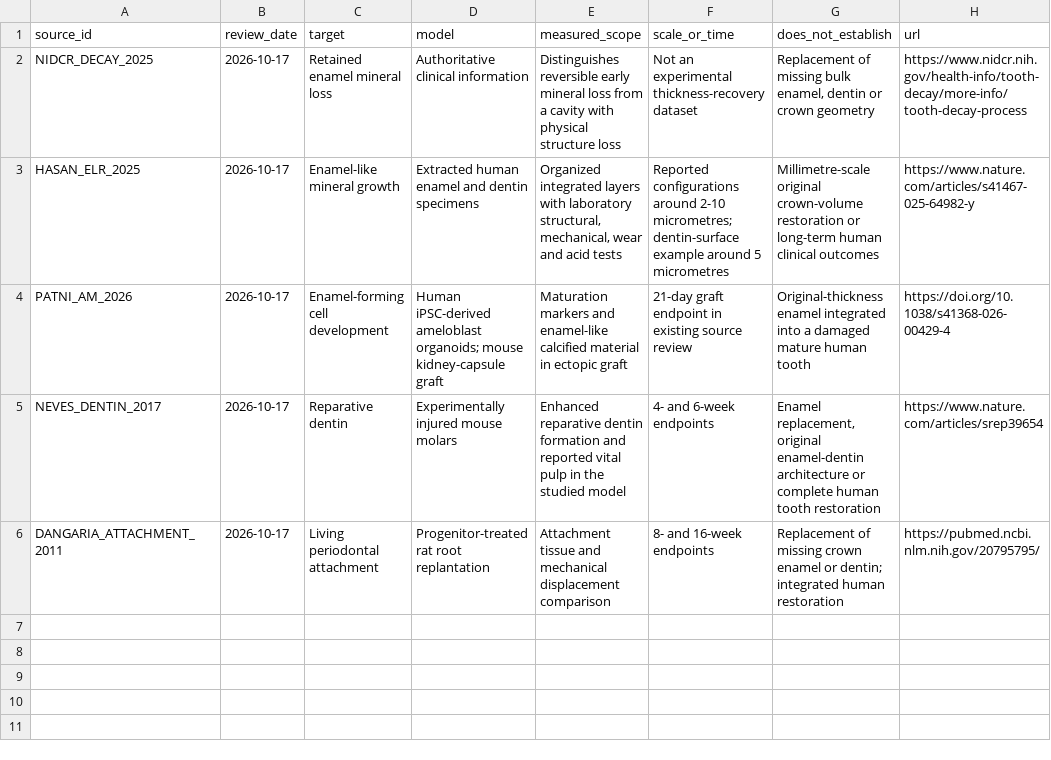
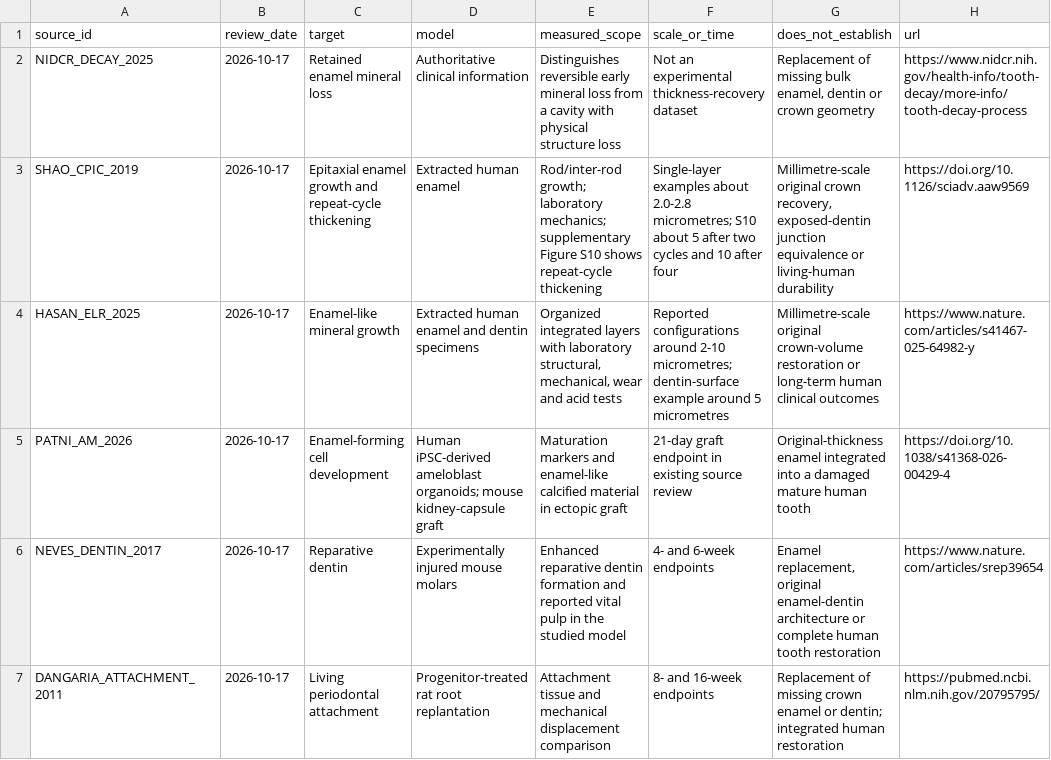
Before and after one commit to dylanstechmann/regen-workbench, a TSV file: studies/periodontal-attachment-restoration-2026-10-11/hard_tissue_evidence.tsv, drawn as a sheet; the diff names each change by its address in the sheet, - before the commit and + after, or states it on an @@ line.

Commit message:
Benchmark tooth-shape ambiguity and qualify enamel scale-up evidence

```diff
--- a/studies/periodontal-attachment-restoration-2026-10-11/hard_tissue_evidence.tsv
+++ b/studies/periodontal-attachment-restoration-2026-10-11/hard_tissue_evidence.tsv
+row 3: SHAO_CPIC_2019 | 2026-10-17 | Epitaxial enamel growth and repeat-cycle thickening | Extracted human enamel | Rod/inter-rod growth; laboratory mechanics; supplementary Figure S10 shows repeat-cycle thickening | Single-layer examples about 2.0-2.8 micrometres; S10 about 5 after two cycles and 10 after four | Millimetre-scale original crown recovery, exposed-dentin junction equivalence or living-human durability | https://doi.org/10.1126/sciadv.aaw9569
```
Also changed, not shown: 10 other files.
